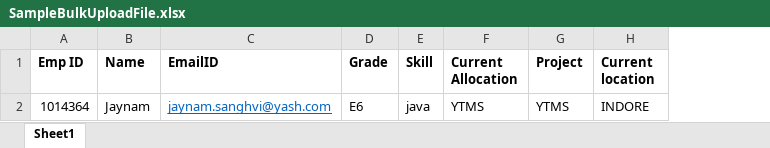
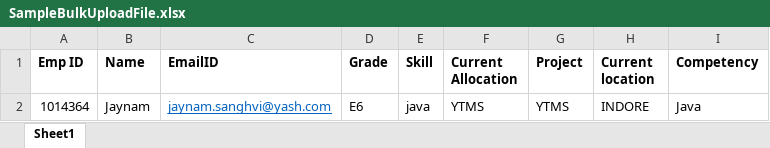
Before and after one commit to jaynamsanghvi27/ytms-cli, an Excel workbook: ytms-cli/src/assets/excel/SampleBulkUploadFile.xlsx, sheet Sheet1, drawn as a sheet; values as stored, in another font and other column widths than the file's, no borders; the diff names each change by its address in the sheet, - before the commit and + after, or states it on an @@ line.

```diff
--- a/ytms-cli/src/assets/excel/SampleBulkUploadFile.xlsx (sheet Sheet1)
+++ b/ytms-cli/src/assets/excel/SampleBulkUploadFile.xlsx (sheet Sheet1)
+column I (Competency), row 2: Java
```
Also changed, not shown: 20 other files.
